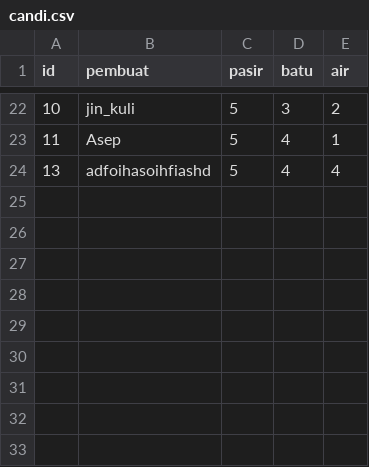
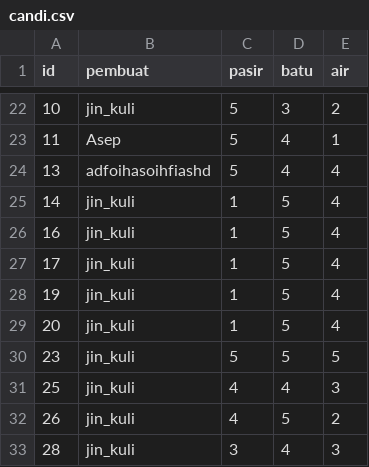
Before and after one commit to ChaiGans/Bondowoso-Ganteng, a CSV file: save/botak1231231/candi.csv, drawn as a sheet; only a part is shown, gaps mark what is left out; the diff names each change by its address in the sheet, - before the commit and + after, or states it on an @@ line.

```diff
--- a/save/botak1231231/candi.csv
+++ b/save/botak1231231/candi.csv
+row 25: 14 | jin_kuli | 1 | 5 | 4
+row 26: 16 | jin_kuli | 1 | 5 | 4
+row 27: 17 | jin_kuli | 1 | 5 | 4
+row 28: 19 | jin_kuli | 1 | 5 | 4
+row 29: 20 | jin_kuli | 1 | 5 | 4
+row 30: 23 | jin_kuli | 5 | 5 | 5
+row 31: 25 | jin_kuli | 4 | 4 | 3
+row 32: 26 | jin_kuli | 4 | 5 | 2
+row 33: 28 | jin_kuli | 3 | 4 | 3
```
Also changed, not shown: 8 other files.
